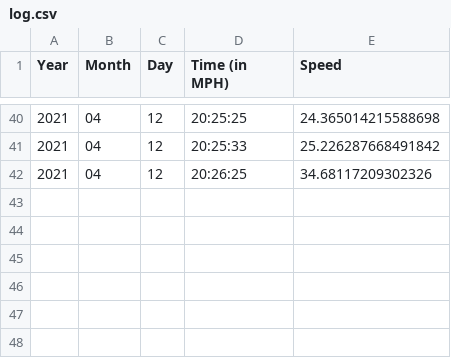
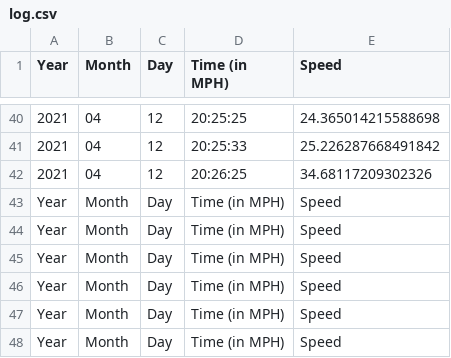
Before and after one commit to roberthung88/Left_Turn_Safety_System, a CSV file: output/log.csv, drawn as a sheet; only a part is shown, gaps mark what is left out.

```diff
--- a/output/log.csv
+++ b/output/log.csv
@@ -42 +42,7 @@ Year,Month,Day,Time (in MPH),Speed
 2021,04,12,20:26:25,34.68117209302326
+Year,Month,Day,Time (in MPH),Speed
+Year,Month,Day,Time (in MPH),Speed
+Year,Month,Day,Time (in MPH),Speed
+Year,Month,Day,Time (in MPH),Speed
+Year,Month,Day,Time (in MPH),Speed
+Year,Month,Day,Time (in MPH),Speed
```
Also changed, not shown: 6 other files.
